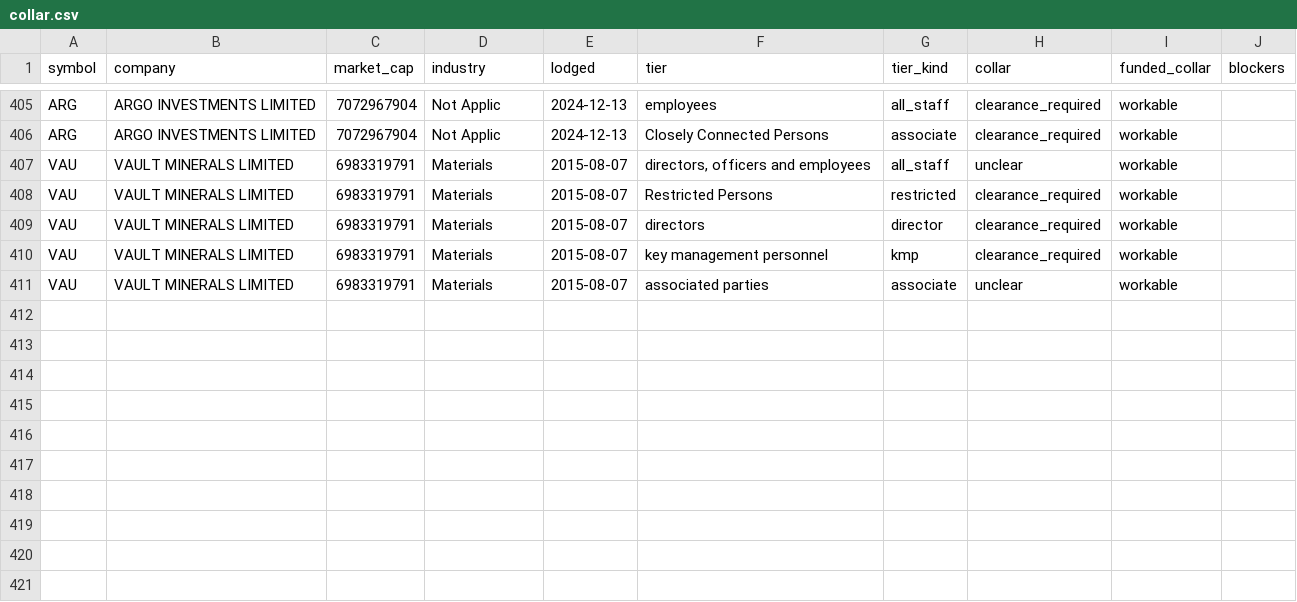
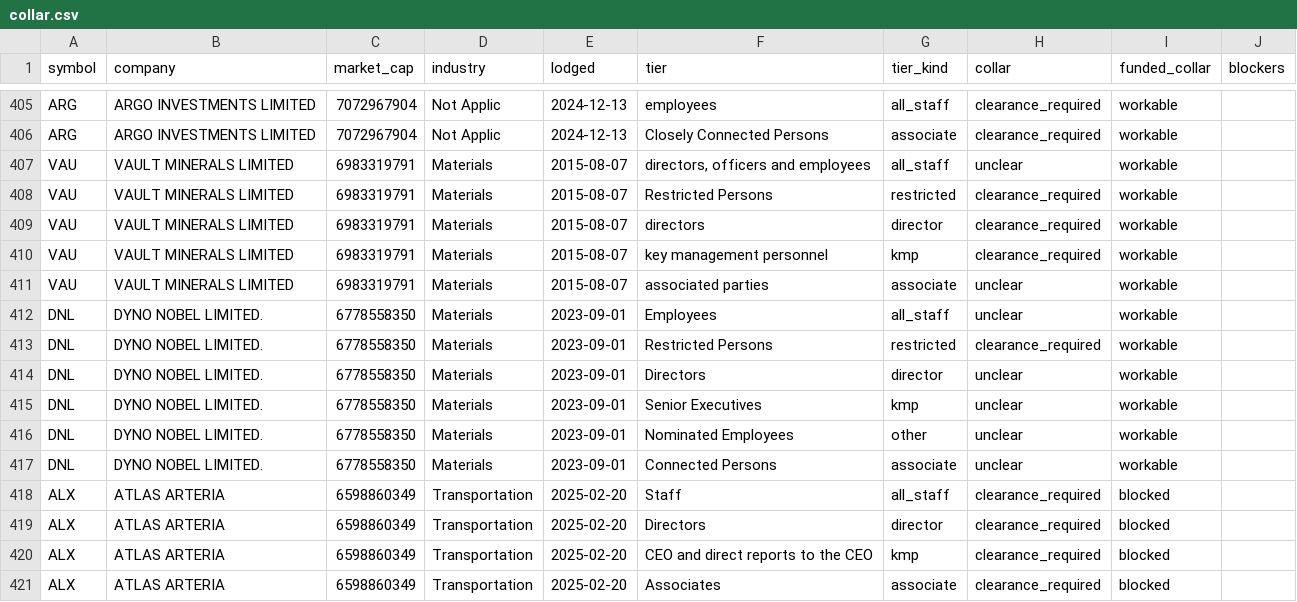
Before and after one commit to Lachlan1478/asx-trading-policies, a CSV file: data/tables/collar.csv, drawn as a sheet; only a part is shown, gaps mark what is left out.

```diff
--- a/data/tables/collar.csv
+++ b/data/tables/collar.csv
@@ -411 +411,11 @@ VAU,VAULT MINERALS LIMITED,6983319791,Materials,2015-08-07,key management person
 VAU,VAULT MINERALS LIMITED,6983319791,Materials,2015-08-07,associated parties,associate,unclear,workable,
+DNL,DYNO NOBEL LIMITED.,6778558350,Materials,2023-09-01,Employees,all_staff,unclear,workable,
+DNL,DYNO NOBEL LIMITED.,6778558350,Materials,2023-09-01,Restricted Persons,restricted,clearance_required,workable,
+DNL,DYNO NOBEL LIMITED.,6778558350,Materials,2023-09-01,Directors,director,unclear,workable,
+DNL,DYNO NOBEL LIMITED.,6778558350,Materials,2023-09-01,Senior Executives,kmp,unclear,workable,
+DNL,DYNO NOBEL LIMITED.,6778558350,Materials,2023-09-01,Nominated Employees,other,unclear,workable,
+DNL,DYNO NOBEL LIMITED.,6778558350,Materials,2023-09-01,Connected Persons,associate,unclear,workable,
+ALX,ATLAS ARTERIA,6598860349,Transportation,2025-02-20,Staff,all_staff,clearance_required,blocked,
+ALX,ATLAS ARTERIA,6598860349,Transportation,2025-02-20,Directors,director,clearance_required,blocked,
+ALX,ATLAS ARTERIA,6598860349,Transportation,2025-02-20,CEO and direct reports to the CEO,kmp,clearance_required,blocked,
+ALX,ATLAS ARTERIA,6598860349,Transportation,2025-02-20,Associates,associate,clearance_required,blocked,
```
Also changed, not shown: data/tables/clearance.csv, data/tables/windows.csv, 6 other files.
